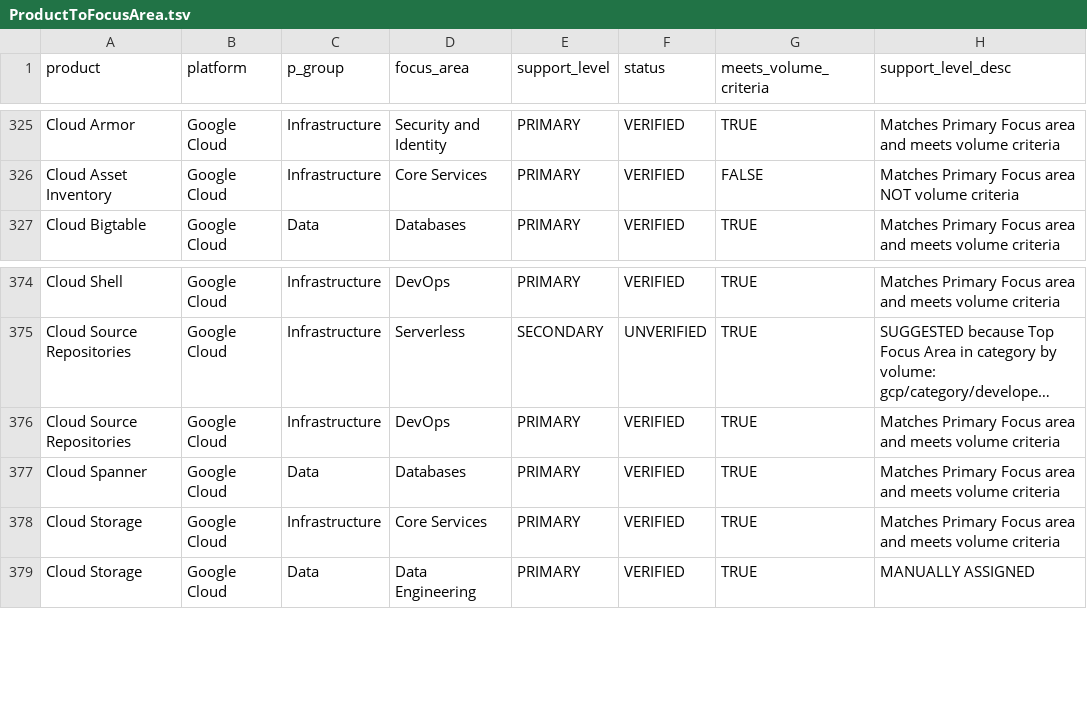
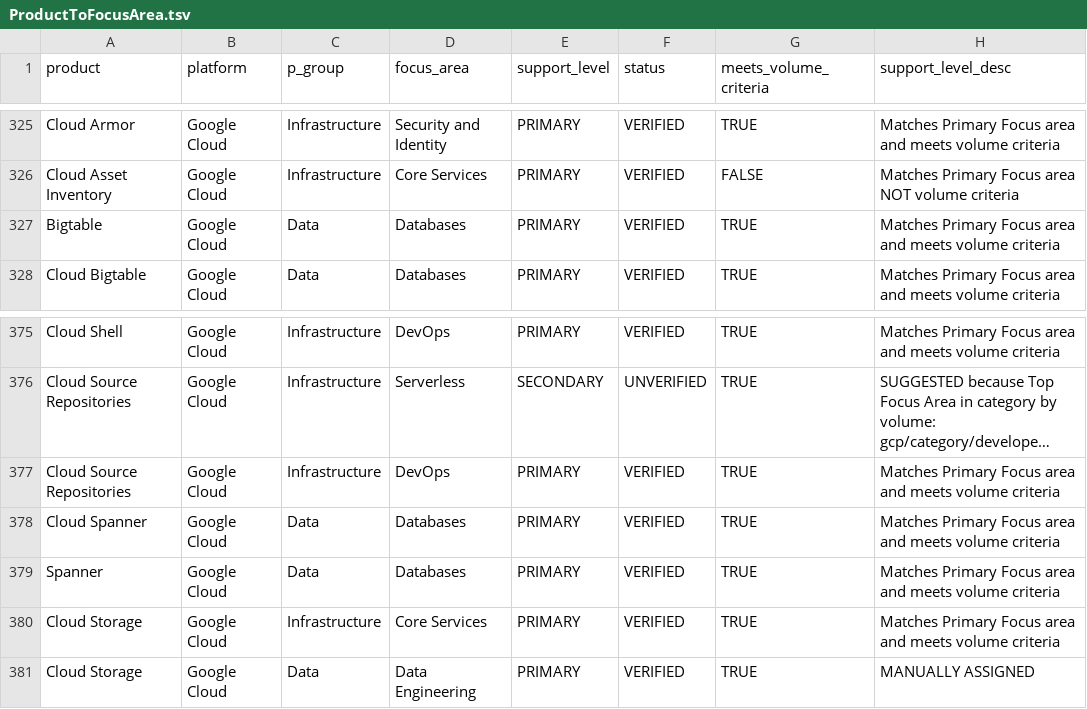
Before and after one commit to doitintl/cloud-catalog, a TSV file: data/focus_areas/ProductToFocusArea.tsv, drawn as a sheet; only a part is shown, gaps mark what is left out; long unchanged cells end in …; the diff names each change by its address in the sheet, - before the commit and + after, or states it on an @@ line.

Commit message:
Fix spanner and bigtable, add additional_info to exceptions

```diff
--- a/data/focus_areas/ProductToFocusArea.tsv
+++ b/data/focus_areas/ProductToFocusArea.tsv
+row 327: Bigtable | Google Cloud | Data | Databases | PRIMARY | VERIFIED | TRUE | Matches Primary Focus area and meets volume criteria
+row 379: Spanner | Google Cloud | Data | Databases | PRIMARY | VERIFIED | TRUE | Matches Primary Focus area and meets volume criteria
```
Also changed, not shown: 9 other files.
